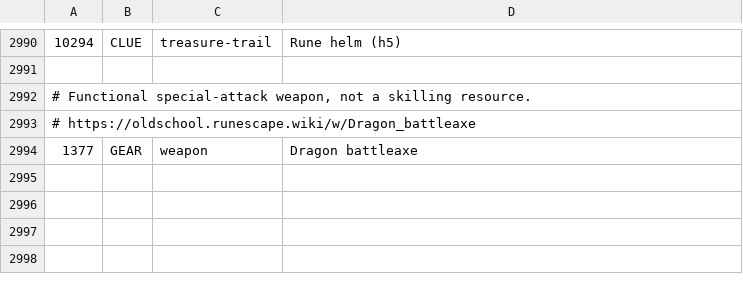
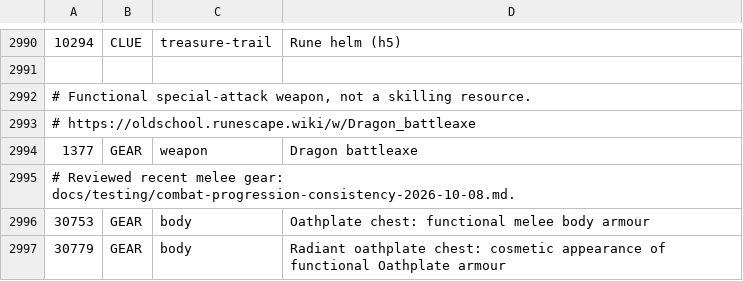
Before and after one commit to PKoka5/bank-architect, a TSV file: src/main/resources/com/pkoka5/ironmanbankarchitect/catalog/canonical-item-classification-overrides.tsv, drawn as a sheet; only a part is shown, gaps mark what is left out; the diff names each change by its address in the sheet, - before the commit and + after, or states it on an @@ line.

```diff
--- a/src/main/resources/com/pkoka5/ironmanbankarchitect/catalog/canonical-item-classification-overrides.tsv
+++ b/src/main/resources/com/pkoka5/ironmanbankarchitect/catalog/canonical-item-classification-overrides.tsv
+row 2995: # Reviewed recent melee gear: docs/testing/combat-progression-consistency-2026-10-08.md.
+row 2996: 30753 | GEAR | body | Oathplate chest: functional melee body armour
+row 2997: 30779 | GEAR | body | Radiant oathplate chest: cosmetic appearance of functional Oathplate armour
```
Also changed, not shown: src/main/resources/com/pkoka5/ironmanbankarchitect/catalog/classification-names.tsv, src/main/resources/com/pkoka5/ironmanbankarchitect/catalog/gear-tier-catalog.tsv, 50 other files.
